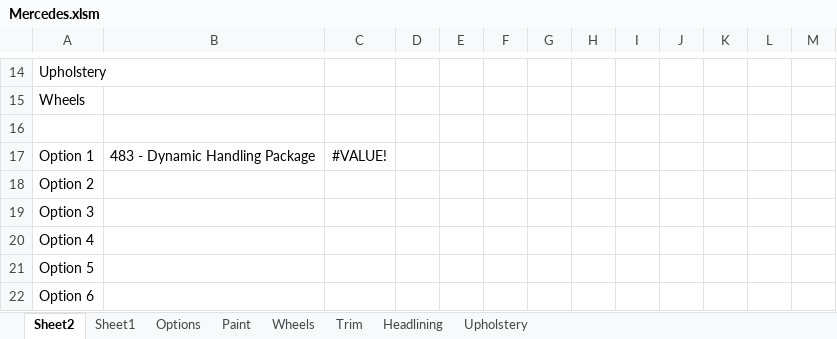
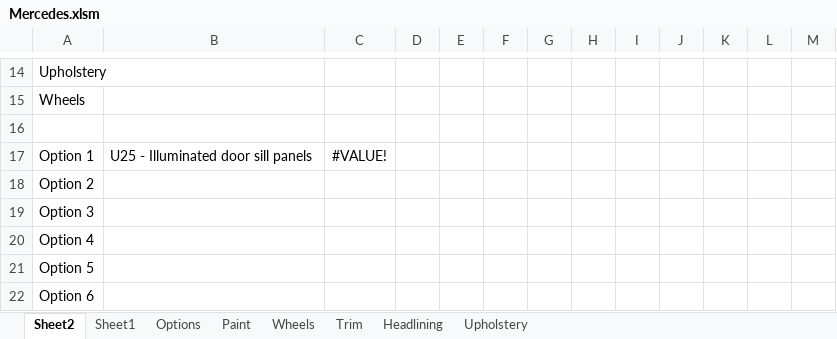
Before and after one commit to bhoole/Vehicle_Quoting_Platform, an Excel workbook: Mercedes.xlsm, sheet Sheet2, drawn as a sheet; only a part is shown, gaps mark what is left out; values as stored, in another font and other column widths than the file's, no borders; the diff names each change by its address in the sheet, - before the commit and + after, or states it on an @@ line.

Commit message:
Update to LookupPrice Function

```diff
--- a/Mercedes.xlsm (sheet Sheet2)
+++ b/Mercedes.xlsm (sheet Sheet2)
-B17: 483 - Dynamic Handling Package
+B17: U25 - Illuminated door sill panels
```
